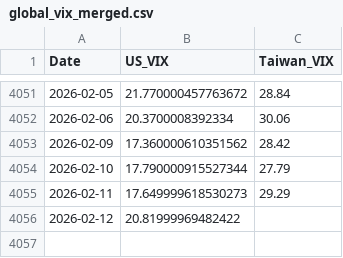
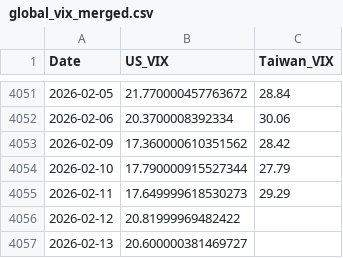
Before and after one commit to wenchiehlee-money/VIX, a CSV file: global_vix_merged.csv, drawn as a sheet; only a part is shown, gaps mark what is left out; the diff names each change by its address in the sheet, - before the commit and + after, or states it on an @@ line.

```diff
--- a/global_vix_merged.csv
+++ b/global_vix_merged.csv
+row 4057: 2026-02-13 | 20.600000381469727
```
Also changed, not shown: 3 other files.
